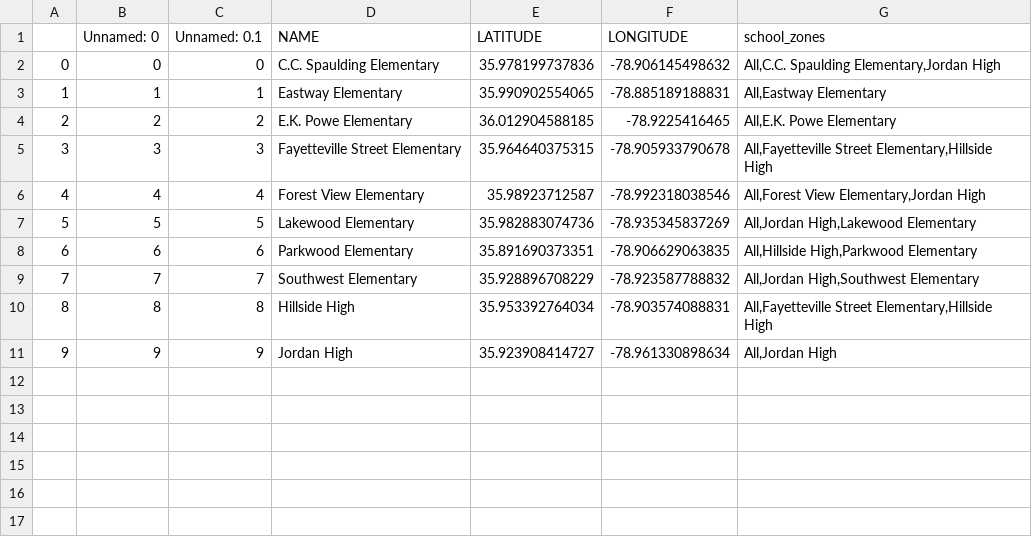
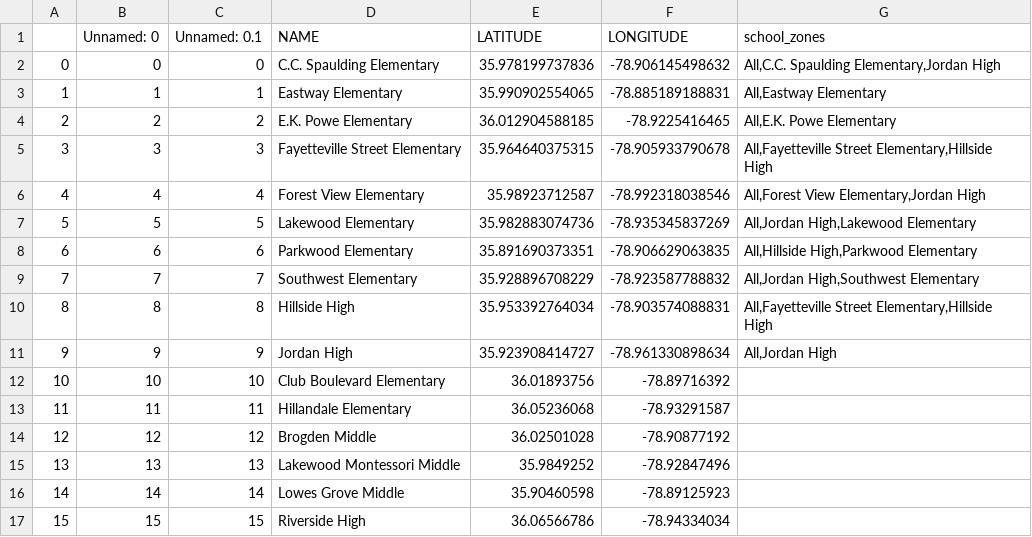
Before and after one commit to dataPlusVisualizingDurhamPublicSchools/visualizing_DPS, a CSV file: dps_dashboard/data/2021/schools.csv, drawn as a sheet.

Commit message:
Update schools.csv

```diff
--- a/dps_dashboard/data/2021/schools.csv
+++ b/dps_dashboard/data/2021/schools.csv
@@ -11 +11,7 @@
 9,9,9,Jordan High,35.923908414727,-78.961330898634,"All,Jordan High"
+10,10,10,Club Boulevard Elementary,36.01893756,-78.89716392,
+11,11,11,Hillandale Elementary,36.05236068,-78.93291587,
+12,12,12,Brogden Middle,36.02501028,-78.90877192,
+13,13,13,Lakewood Montessori Middle,35.9849252,-78.92847496,
+14,14,14,Lowes Grove Middle,35.90460598,-78.89125923,
+15,15,15,Riverside High,36.06566786,-78.94334034,
```
